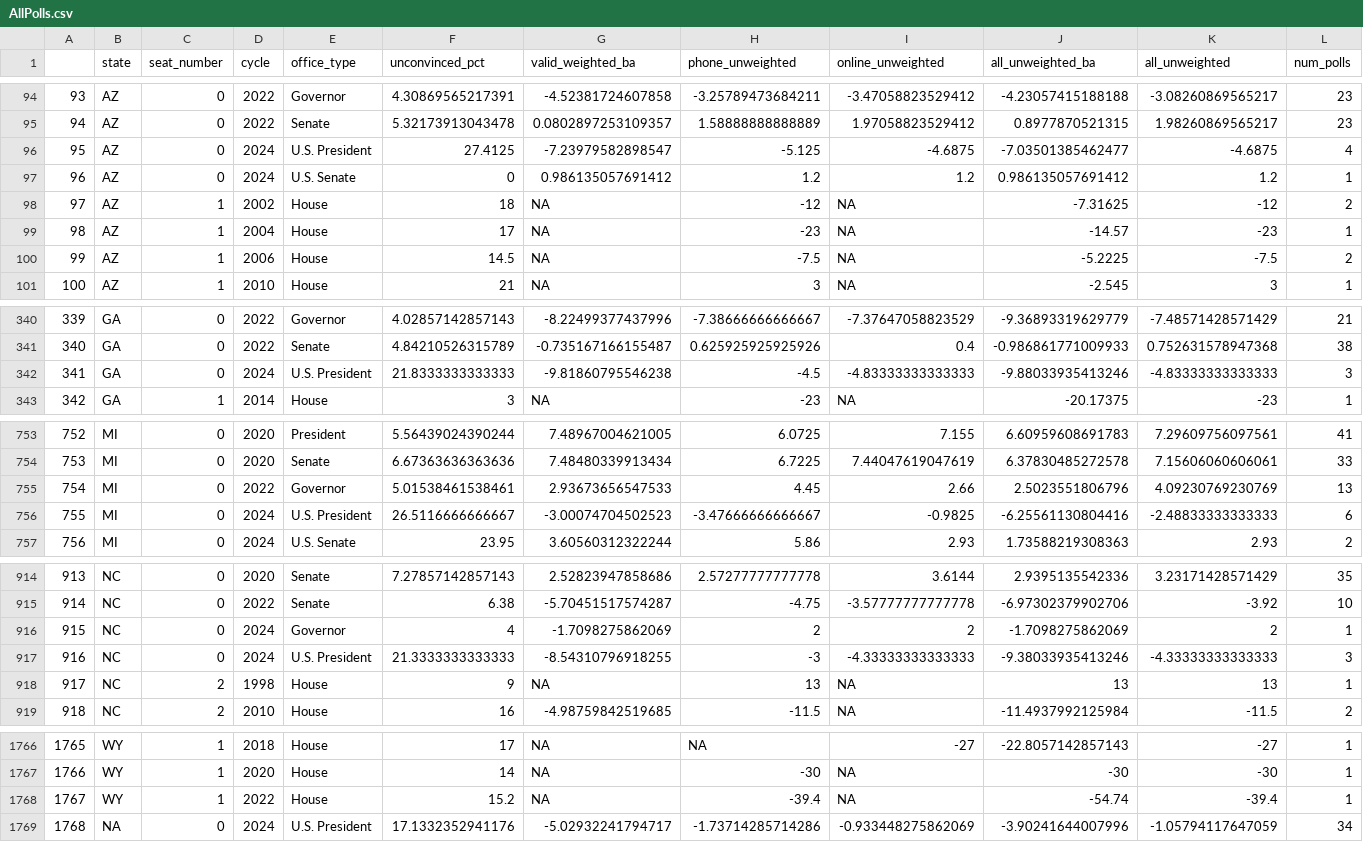
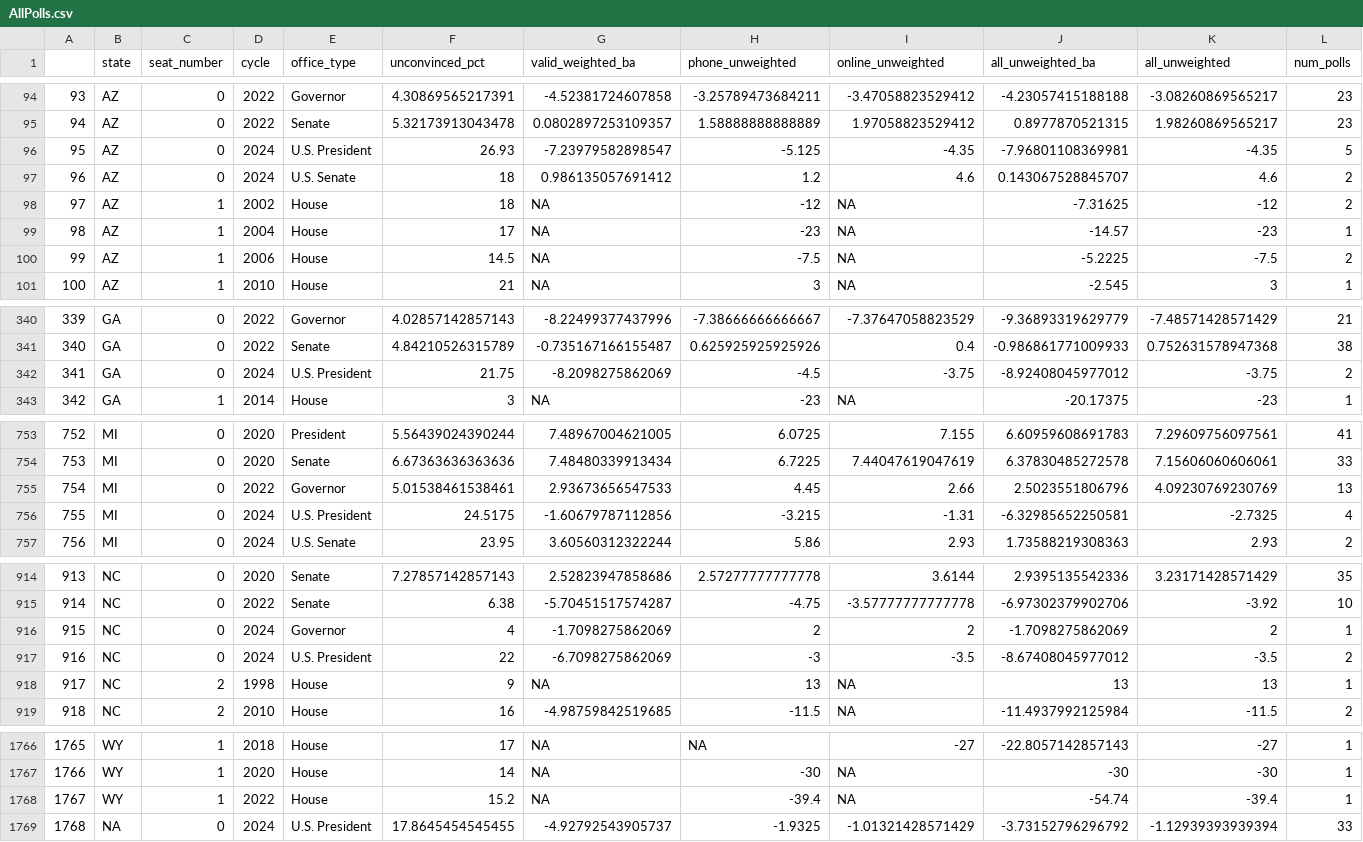
Before and after one commit to BPR-Data-Team/ElectionModel2024, a CSV file: cleaned_data/AllPolls.csv, drawn as a sheet; only a part is shown, gaps mark what is left out; the diff covers the shown part only.

```diff
--- a/cleaned_data/AllPolls.csv
+++ b/cleaned_data/AllPolls.csv
@@ -95,4 +95,4 @@
 "94","AZ",0,2022,"Senate",5.32173913043478,0.0802897253109357,1.58888888888889,1.97058823529412,0.8977870521315,1.98260869565217,23
-"95","AZ",0,2024,"U.S. President",27.4125,-7.23979582898547,-5.125,-4.6875,-7.03501385462477,-4.6875,4
-"96","AZ",0,2024,"U.S. Senate",0,0.986135057691412,1.2,1.2,0.986135057691412,1.2,1
+"95","AZ",0,2024,"U.S. President",26.93,-7.23979582898547,-5.125,-4.35,-7.96801108369981,-4.35,5
+"96","AZ",0,2024,"U.S. Senate",18,0.986135057691412,1.2,4.6,0.143067528845707,4.6,2
 "97","AZ",1,2002,"House",18,NA,-12,NA,-7.31625,-12,2
@@ -341,3 +341,3 @@
 "340","GA",0,2022,"Senate",4.84210526315789,-0.735167166155487,0.625925925925926,0.4,-0.986861771009933,0.752631578947368,38
-"341","GA",0,2024,"U.S. President",21.8333333333333,-9.81860795546238,-4.5,-4.83333333333333,-9.88033935413246,-4.83333333333333,3
+"341","GA",0,2024,"U.S. President",21.75,-8.2098275862069,-4.5,-3.75,-8.92408045977012,-3.75,2
 "342","GA",1,2014,"House",3,NA,-23,NA,-20.17375,-23,1
@@ -755,3 +755,3 @@
 "754","MI",0,2022,"Governor",5.01538461538461,2.93673656547533,4.45,2.66,2.5023551806796,4.09230769230769,13
-"755","MI",0,2024,"U.S. President",26.5116666666667,-3.00074704502523,-3.47666666666667,-0.9825,-6.25561130804416,-2.48833333333333,6
+"755","MI",0,2024,"U.S. President",24.5175,-1.60679787112856,-3.215,-1.31,-6.32985652250581,-2.7325,4
 "756","MI",0,2024,"U.S. Senate",23.95,3.60560312322244,5.86,2.93,1.73588219308363,2.93,2
@@ -916,3 +916,3 @@
 "915","NC",0,2024,"Governor",4,-1.7098275862069,2,2,-1.7098275862069,2,1
-"916","NC",0,2024,"U.S. President",21.3333333333333,-8.54310796918255,-3,-4.33333333333333,-9.38033935413246,-4.33333333333333,3
+"916","NC",0,2024,"U.S. President",22,-6.7098275862069,-3,-3.5,-8.67408045977012,-3.5,2
 "917","NC",2,1998,"House",9,NA,13,NA,13,13,1
@@ -1768,2 +1768,2 @@
 "1767","WY",1,2022,"House",15.2,NA,-39.4,NA,-54.74,-39.4,1
-"1768",NA,0,2024,"U.S. President",17.1332352941176,-5.02932241794717,-1.73714285714286,-0.933448275862069,-3.90241644007996,-1.05794117647059,34
+"1768",NA,0,2024,"U.S. President",17.8645454545455,-4.92792543905737,-1.9325,-1.01321428571429,-3.73152796296792,-1.12939393939394,33
```
Also changed, not shown: 11 edited cells elsewhere in this file, cleaned_data/Demographics.csv, cleaned_data/Gas Prices.csv, 3 other files.
